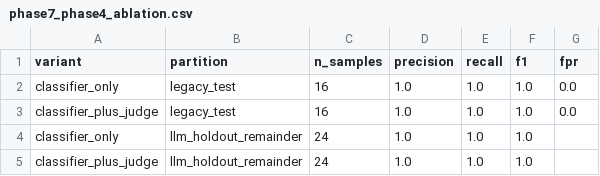
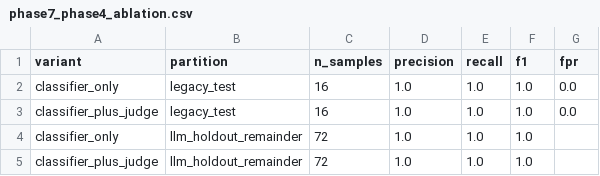
Before and after one commit to namankhatakdotcpp/ai-phishing-detection, a CSV file: reports/phase7_phase4_ablation.csv, drawn as a sheet.

```diff
--- a/reports/phase7_phase4_ablation.csv
+++ b/reports/phase7_phase4_ablation.csv
@@ -3,3 +3,3 @@ classifier_only,legacy_test,16,1.0,1.0,1.0,0.0
 classifier_plus_judge,legacy_test,16,1.0,1.0,1.0,0.0
-classifier_only,llm_holdout_remainder,24,1.0,1.0,1.0,
-classifier_plus_judge,llm_holdout_remainder,24,1.0,1.0,1.0,
+classifier_only,llm_holdout_remainder,72,1.0,1.0,1.0,
+classifier_plus_judge,llm_holdout_remainder,72,1.0,1.0,1.0,
```
Also changed, not shown: reports/phase7_phase4_before_after.csv, 6 other files.
